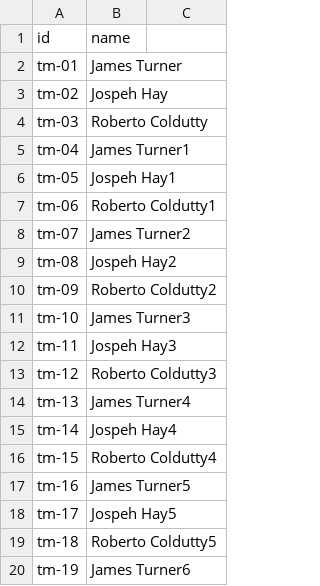
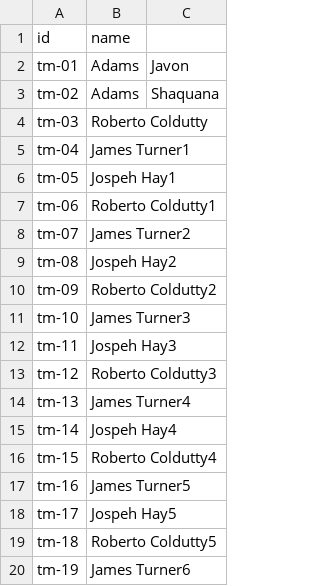
Before and after one commit to teamturnersolutions/BJs-EquipTrack, a CSV file: team-members.csv, drawn as a sheet.

```diff
--- a/team-members.csv
+++ b/team-members.csv
@@ -1,4 +1,4 @@
 id,name
-tm-01,James Turner
-tm-02,Jospeh Hay
+tm-01,Adams, Javon
+tm-02,Adams, Shaquana
 tm-03,Roberto Coldutty
```
Also changed, not shown: 4 other files.
